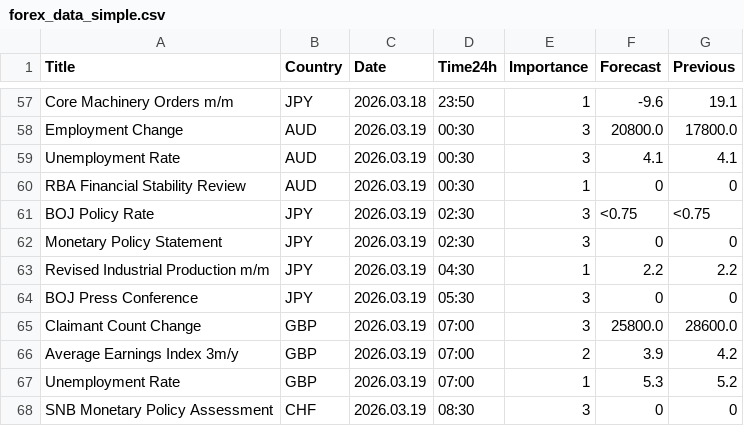
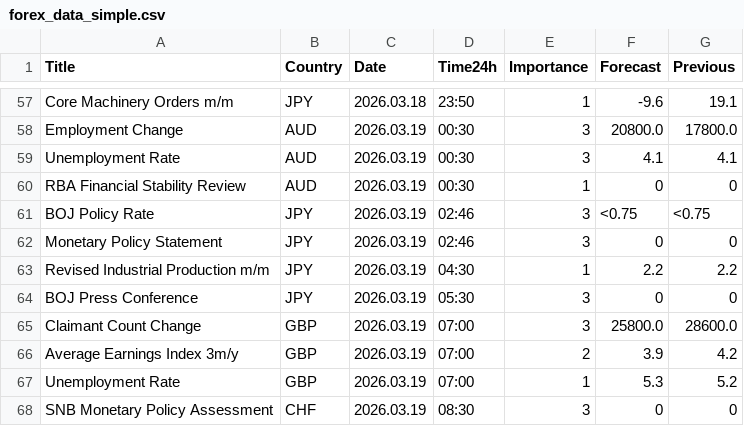
Before and after one commit to CryptoGamerDev/forex-calendar-data, a CSV file: forex_data_simple.csv, drawn as a sheet; only a part is shown, gaps mark what is left out.

```diff
--- a/forex_data_simple.csv
+++ b/forex_data_simple.csv
@@ -60,4 +60,4 @@ Unemployment Rate,AUD,2026.03.19,00:30,3,4.1,4.1
 RBA Financial Stability Review,AUD,2026.03.19,00:30,1,0,0
-BOJ Policy Rate,JPY,2026.03.19,02:30,3,<0.75,<0.75
-Monetary Policy Statement,JPY,2026.03.19,02:30,3,0,0
+BOJ Policy Rate,JPY,2026.03.19,02:46,3,<0.75,<0.75
+Monetary Policy Statement,JPY,2026.03.19,02:46,3,0,0
 Revised Industrial Production m/m,JPY,2026.03.19,04:30,1,2.2,2.2
```
Also changed, not shown: forex_data_raw.csv.
